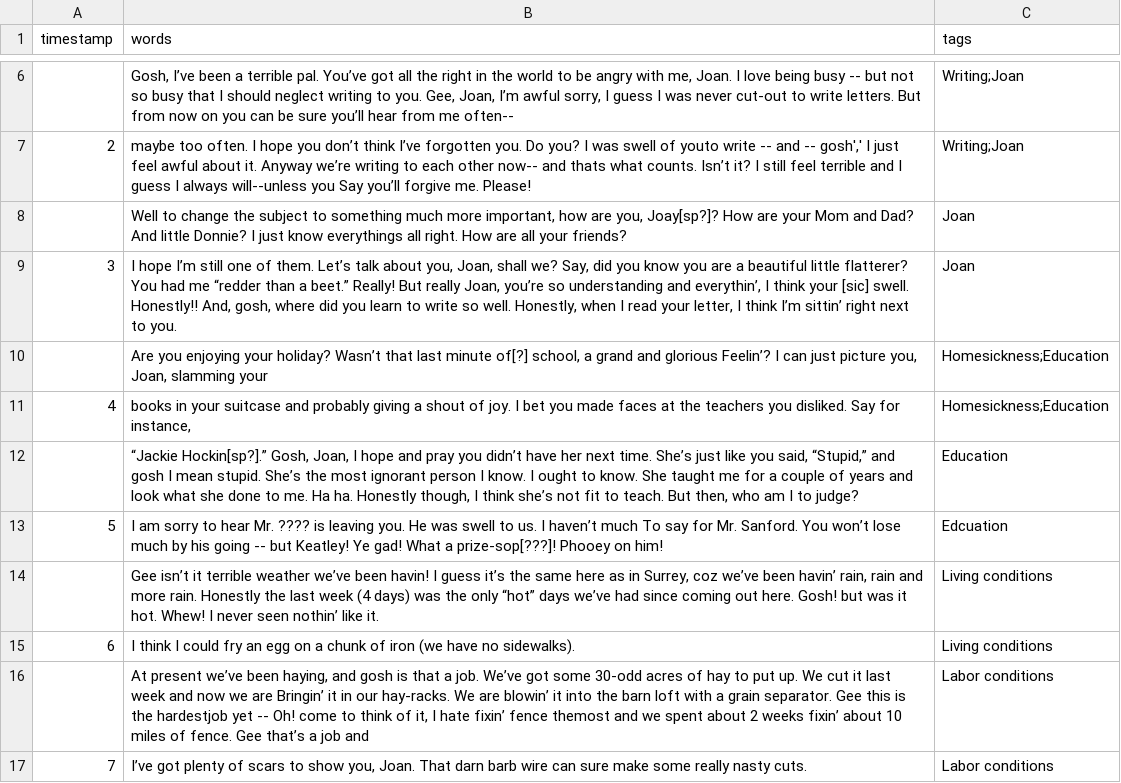
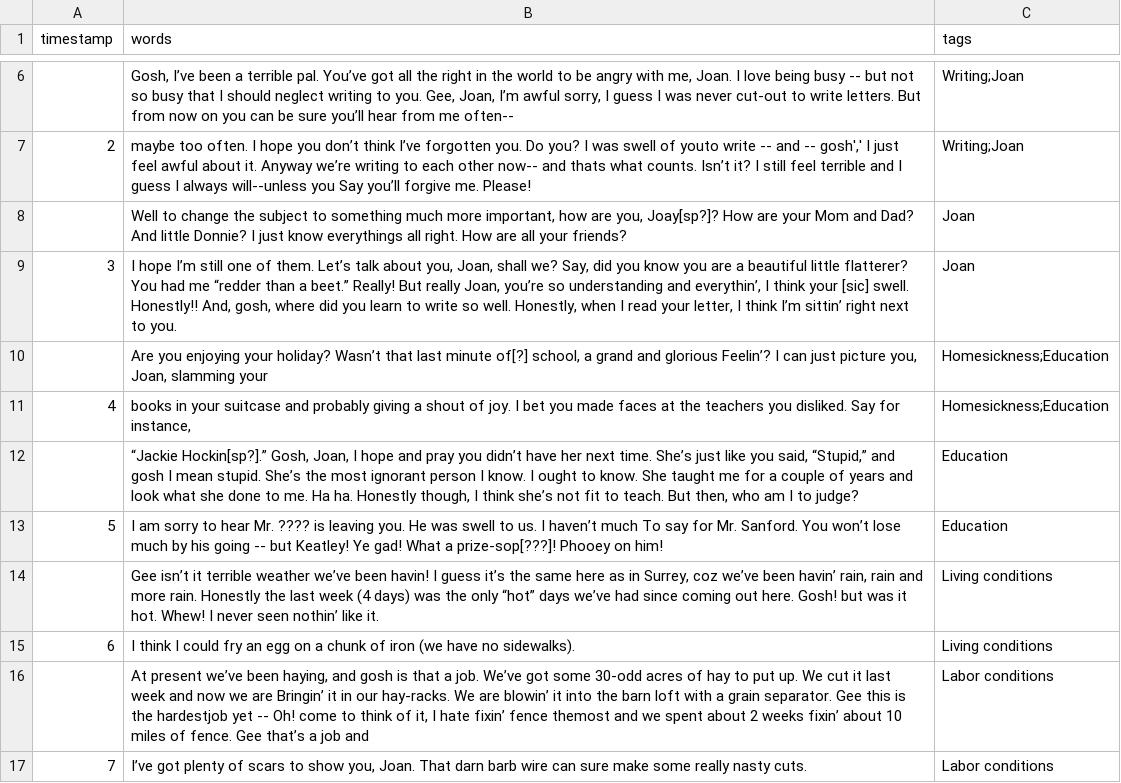
Before and after one commit to ubc-library-rbsc/gillis-2021_ohd, a CSV file: _data/transcripts/ohama.csv, drawn as a sheet; only a part is shown, gaps mark what is left out.

Commit message:
Update ohama.csv

```diff
--- a/_data/transcripts/ohama.csv
+++ b/_data/transcripts/ohama.csv
@@ -12,3 +12,3 @@ timestamp,words,tags
 ,"“Jackie Hockin[sp?].” Gosh, Joan, I hope and pray you didn’t have her next time. She’s just like you said, “Stupid,” and gosh I mean stupid. She’s the most ignorant person I know. I ought to know. She taught me for a couple of years and look what she done to me. Ha ha. Honestly though, I think she’s not fit to teach. But then, who am I to judge?",Education
-5,"I am sorry to hear Mr. ???? is leaving you. He was swell to us. I haven’t much To say for Mr. Sanford. You won’t lose much by his going -- but Keatley! Ye gad! What a prize-sop[???]! Phooey on him!",Edcuation
+5,"I am sorry to hear Mr. ???? is leaving you. He was swell to us. I haven’t much To say for Mr. Sanford. You won’t lose much by his going -- but Keatley! Ye gad! What a prize-sop[???]! Phooey on him!",Education
 ,"Gee isn’t it terrible weather we’ve been havin! I guess it’s the same here as in Surrey, coz we’ve been havin’ rain, rain and more rain. Honestly the last week (4 days) was the only “hot” days we’ve had since coming out here. Gosh! but was it hot. Whew! I never seen nothin’ like it.",Living conditions
```
